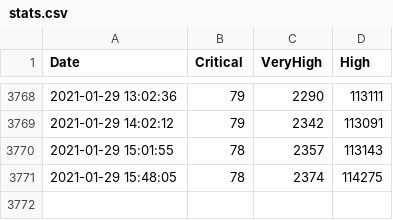
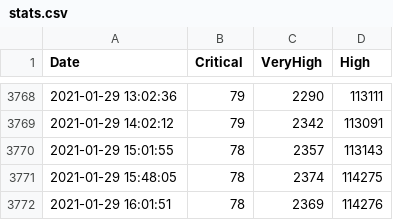
Before and after one commit to JavaGarcia/Neanet, a CSV file: stats.csv, drawn as a sheet; only a part is shown, gaps mark what is left out.

```diff
--- a/stats.csv
+++ b/stats.csv
@@ -3771 +3771,2 @@ Date,Critical,VeryHigh,High
 2021-01-29 15:48:05,78,2374,114275
+2021-01-29 16:01:51,78,2369,114276
```
Also changed, not shown: 6 other files.
